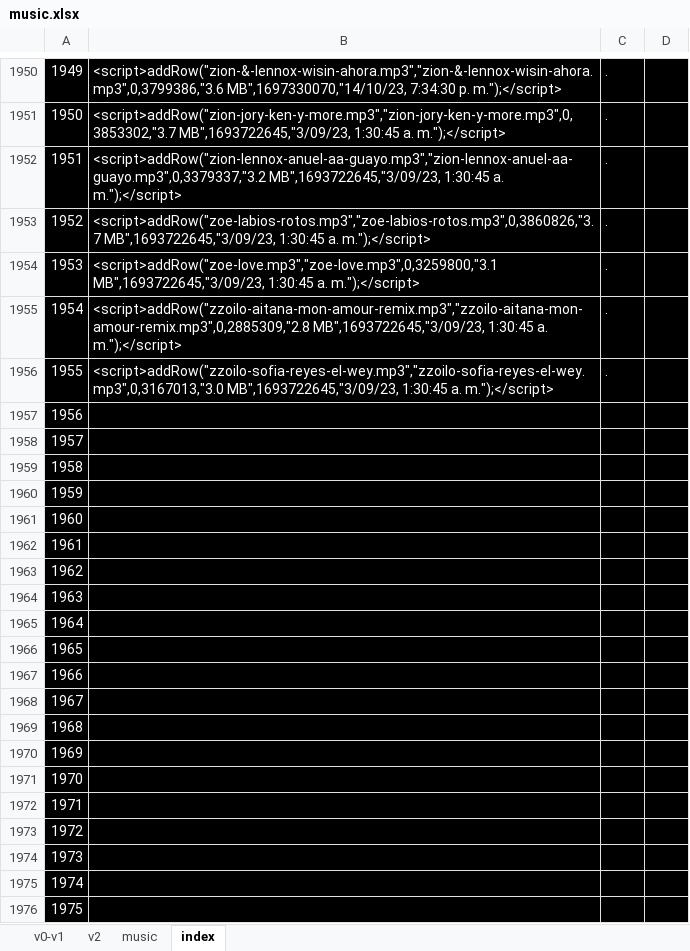
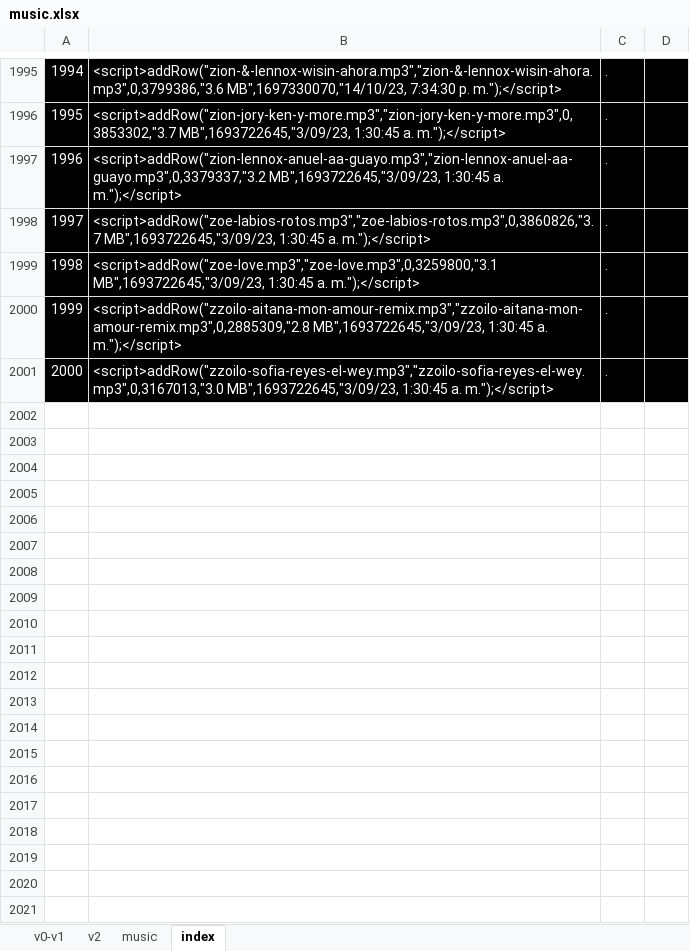
Before and after one commit to ferruea/ferruea.github.io, an Excel workbook: music.xlsx, sheet index, drawn as a sheet; only a part is shown, gaps mark what is left out; values as stored, in another font and other column widths than the file's, no borders; removed rows and columns are numbered as before the commit, all else as after; the diff covers the shown part only; the diff names each change by its address in the sheet, - before the commit and + after, or states it on an @@ line.

```diff
--- a/music.xlsx (sheet index)
+++ b/music.xlsx (sheet index)
@@ column A renumbered between rows 68 and 2001 @@
-row 1957: 1956
-row 1958: 1957
-row 1959: 1958
-row 1960: 1959
-row 1961: 1960
-row 1962: 1961
-row 1963: 1962
-row 1964: 1963
-row 1965: 1964
-row 1966: 1965
-row 1967: 1966
-row 1968: 1967
-row 1969: 1968
-row 1970: 1969
-row 1971: 1970
-row 1972: 1971
-row 1973: 1972
-row 1974: 1973
-row 1975: 1974
-row 1976: 1975
```
Also changed, not shown: 45 added rows, 25 removed rows and 2 edited cells elsewhere in this sheet, sheet v0-v1, sheet v2, sheet music, formulas that keep their value, 2 other files.
